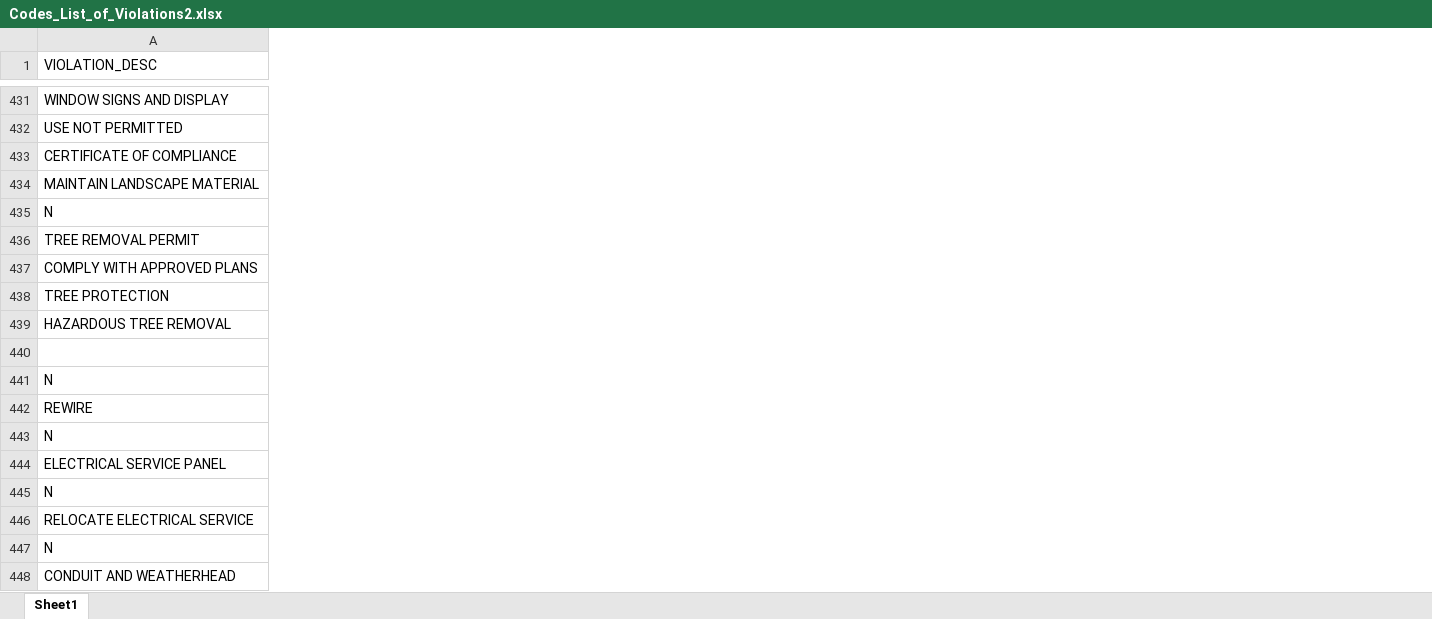
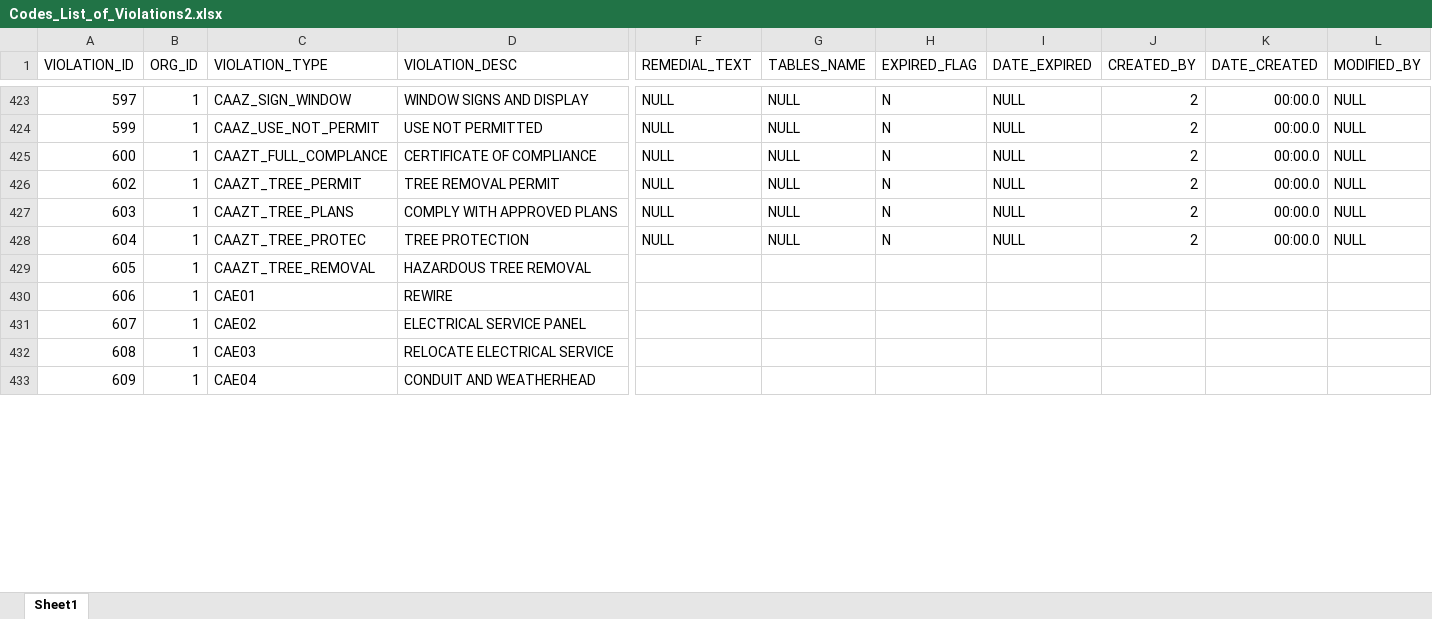
Before and after one commit to shrutijalewar/data-question-2-xtreme-united, an Excel workbook: Codes_List_of_Violations2.xlsx, sheet Sheet1, drawn as a sheet; only a part is shown, gaps mark what is left out; values as stored, in another font and other column widths than the file's, no borders; removed rows and columns are numbered as before the commit, all else as after; rows hold the shown columns only; the diff covers the shown part only; the diff names each change by its address in the sheet, - before the commit and + after, or states it on an @@ line.

```diff
--- a/Codes_List_of_Violations2.xlsx (sheet Sheet1)
+++ b/Codes_List_of_Violations2.xlsx (sheet Sheet1)
+column A (VIOLATION_ID), rows 423-433: 597 | 599 | 600 | 602 | 603 | 604 | 605 | 606 | 607 | 608 | 609
+column B (ORG_ID), rows 423-433: all 1
+column C (VIOLATION_TYPE), rows 423-433: CAAZ_SIGN_WINDOW | CAAZ_USE_NOT_PERMIT | CAAZT_FULL_COMPLANCE | CAAZT_TREE_PERMIT | CAAZT_TREE_PLANS | CAAZT_TREE_PROTEC | CAAZT_TREE_REMOVAL | CAE01 | CAE02 | CAE03 | CAE04
+column F (REMEDIAL_TEXT), rows 423-428: all NULL
+column G (TABLES_NAME), rows 423-428: all NULL
+column H (EXPIRED_FLAG), rows 423-428: all N
+column I (DATE_EXPIRED), rows 423-428: all NULL
+column J (CREATED_BY), rows 423-428: all 2
+column K (DATE_CREATED), rows 423-428: all 00:00.0
+column L (MODIFIED_BY), rows 423-428: all NULL
-row 434: MAINTAIN LANDSCAPE MATERIAL
-row 435: N
-row 440: (empty)
-row 441: N
-row 443: N
-row 445: N
-row 447: N
```
Also changed, not shown: 161 removed rows and 2 added columns elsewhere in this sheet, 6 other files.
